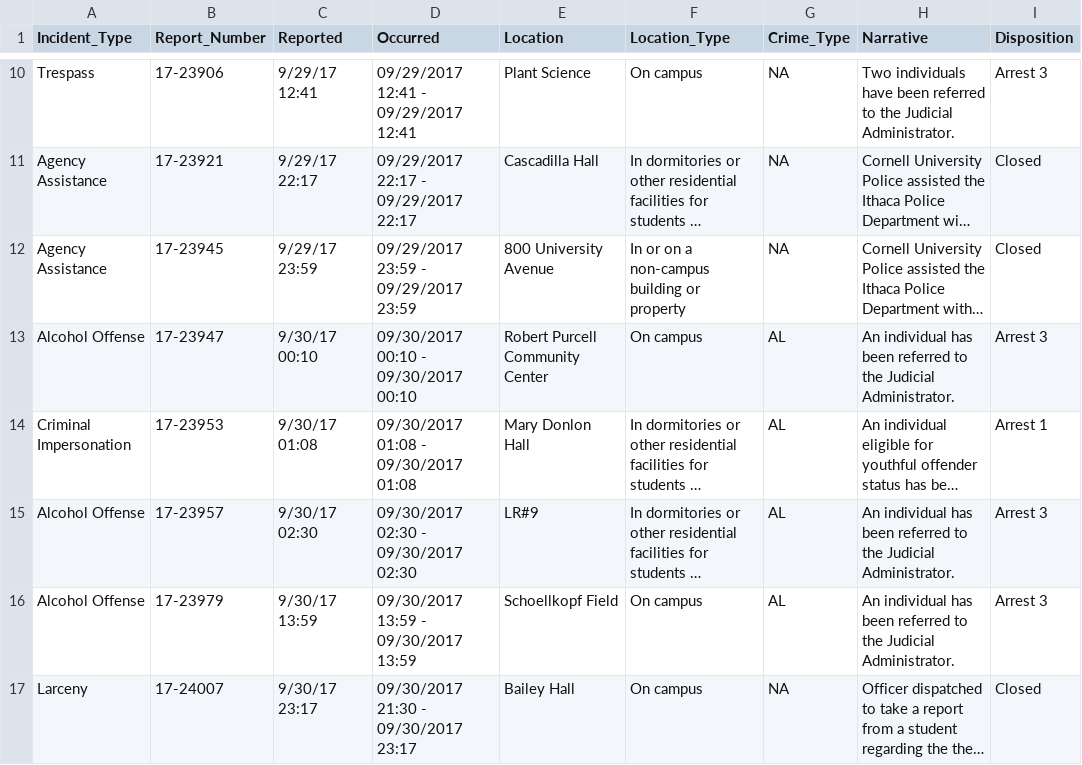
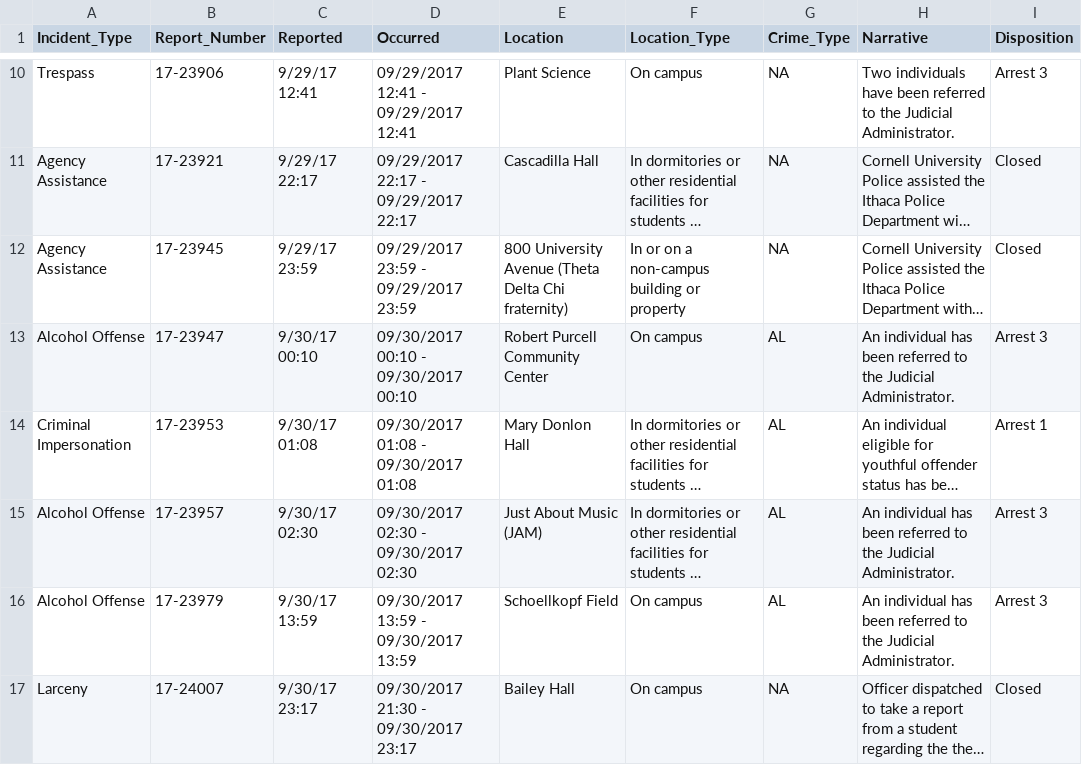
Before and after one commit to bzjin/Cornell-Crime-Logs, a CSV file: data/crimelogs.csv, drawn as a sheet; only a part is shown, gaps mark what is left out; long unchanged cells end in …; the diff covers the shown part only; the diff names each change by its address in the sheet, - before the commit and + after, or states it on an @@ line.

```diff
--- a/data/crimelogs.csv
+++ b/data/crimelogs.csv
-E12 (Location): 800 University Avenue
+E12 (Location): 800 University Avenue (Theta Delta Chi fraternity)
-E15 (Location): LR#9
+E15 (Location): Just About Music (JAM)
```
Also changed, not shown: 20 edited cells elsewhere in this file, data/coordinates.csv, 1 other file.
